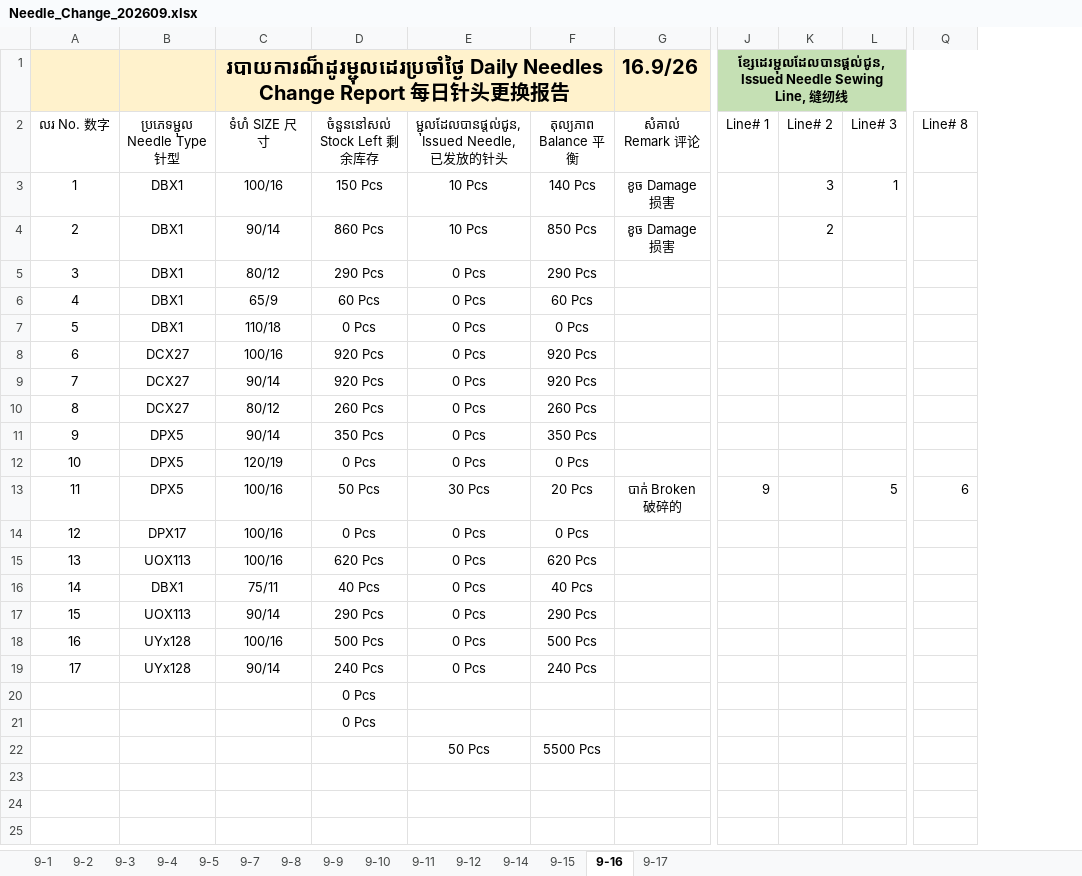
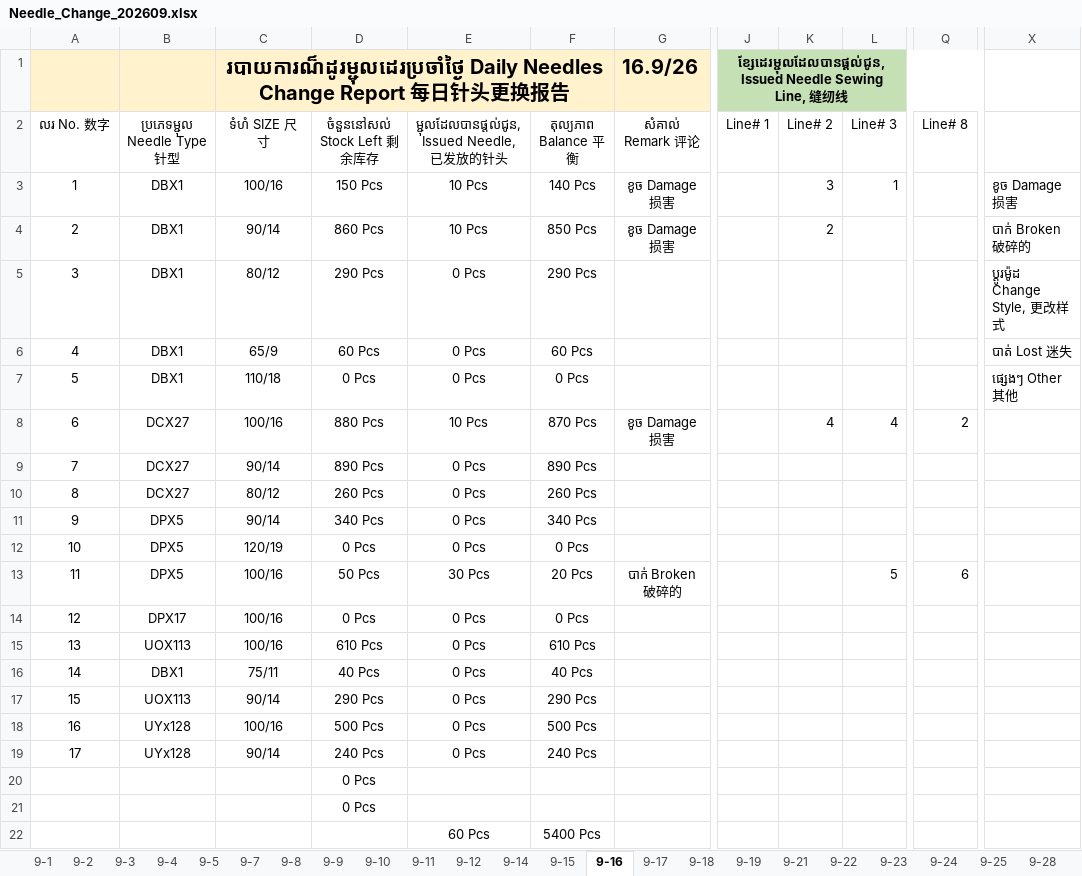
Before and after one commit to saintdou-weng/vrt-prod, an Excel workbook: release_sources/Needle_Change_202609.xlsx, sheet 9-16, drawn as a sheet; only a part is shown, gaps mark what is left out; values as stored, in another font and other column widths than the file's, no borders; charts and pictures and conditional formats and table styles not drawn; the diff names each change by its address in the sheet, - before the commit and + after, or states it on an @@ line.

```diff
--- a/release_sources/Needle_Change_202609.xlsx (sheet 9-16)
+++ b/release_sources/Needle_Change_202609.xlsx (sheet 9-16)
@@ sheet tab unhidden: 9-18 @@
@@ sheet tab unhidden: 9-19 @@
@@ sheet tab unhidden: 9-21 @@
@@ sheet tab unhidden: 9-22 @@
+sheet tab: 9-23
+sheet tab: 9-24
+sheet tab: 9-25
+sheet tab: 9-28
@@ column X unhidden, rows 3-7: ខូច Damage 损害 | បាក់ Broken 破碎的 | ប្តូរម៉ូដ Change Style, 更改样式 | បាត់ Lost 迷失 | ផ្សេងៗ Other 其他 @@
-D8 (ចំនួននៅសល់ Stock Left 剩余库存): 920 Pcs
+D8 (ចំនួននៅសល់ Stock Left 剩余库存): 880 Pcs
-E8: 0 Pcs
+E8: 10 Pcs
-F8 (តុល្យភាព Balance 平衡): 920 Pcs
+F8 (តុល្យភាព Balance 平衡): 870 Pcs
-G8 (សំគាល់ Remark 评论): (empty)
+G8 (សំគាល់ Remark 评论): ខូច Damage 损害
-K8 (Line# 2): (empty)
+K8 (Line# 2): 4
-L8 (Line# 3): (empty)
+L8 (Line# 3): 4
-Q8 (Line# 8): (empty)
+Q8 (Line# 8): 2
-D9 (ចំនួននៅសល់ Stock Left 剩余库存): 920 Pcs
+D9 (ចំនួននៅសល់ Stock Left 剩余库存): 890 Pcs
-F9 (តុល្យភាព Balance 平衡): 920 Pcs
+F9 (តុល្យភាព Balance 平衡): 890 Pcs
-D11 (ចំនួននៅសល់ Stock Left 剩余库存): 350 Pcs
+D11 (ចំនួននៅសល់ Stock Left 剩余库存): 340 Pcs
-F11 (តុល្យភាព Balance 平衡): 350 Pcs
+F11 (តុល្យភាព Balance 平衡): 340 Pcs
-J13 (Line# 1): 9
+J13 (Line# 1): (empty)
-D15 (ចំនួននៅសល់ Stock Left 剩余库存): 620 Pcs
+D15 (ចំនួននៅសល់ Stock Left 剩余库存): 610 Pcs
-F15 (តុល្យភាព Balance 平衡): 620 Pcs
+F15 (តុល្យភាព Balance 平衡): 610 Pcs
-E22: 50 Pcs
+E22: 60 Pcs
-F22 (តុល្យភាព Balance 平衡): 5500 Pcs
+F22 (តុល្យភាព Balance 平衡): 5400 Pcs
```
Also changed, not shown: sheet 9-17, sheet 9-15, sheet 9-11, sheet 9-12, sheet 9-14, sheet 9-8, 1 more sheet, formulas that keep their value, charts or pictures, release_sources/Parts_Change_202609.xlsx, 1 other file.
